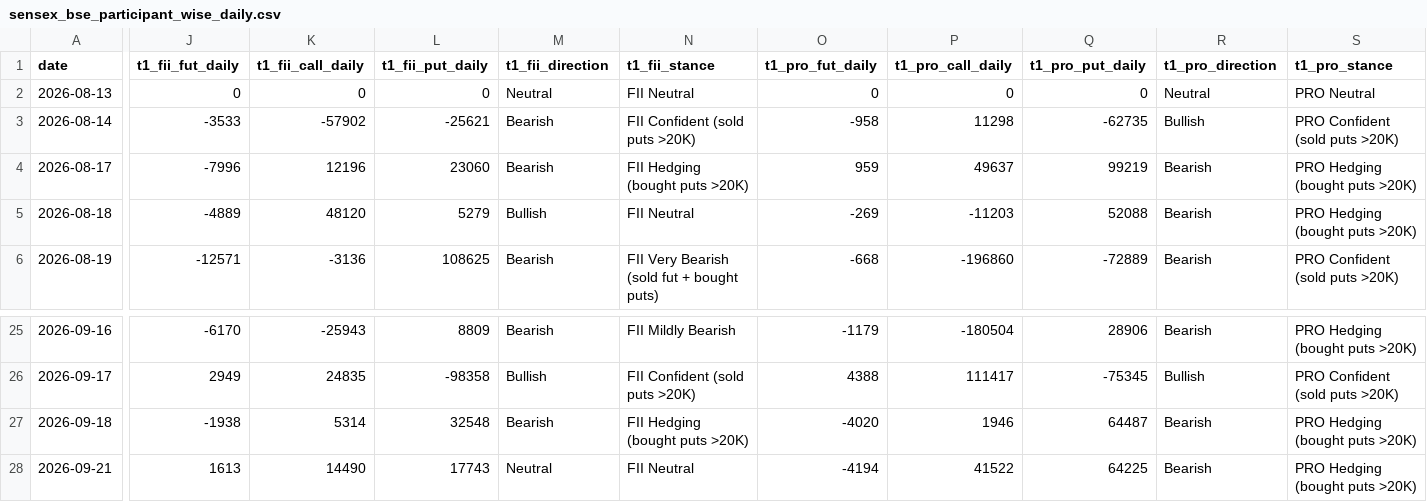
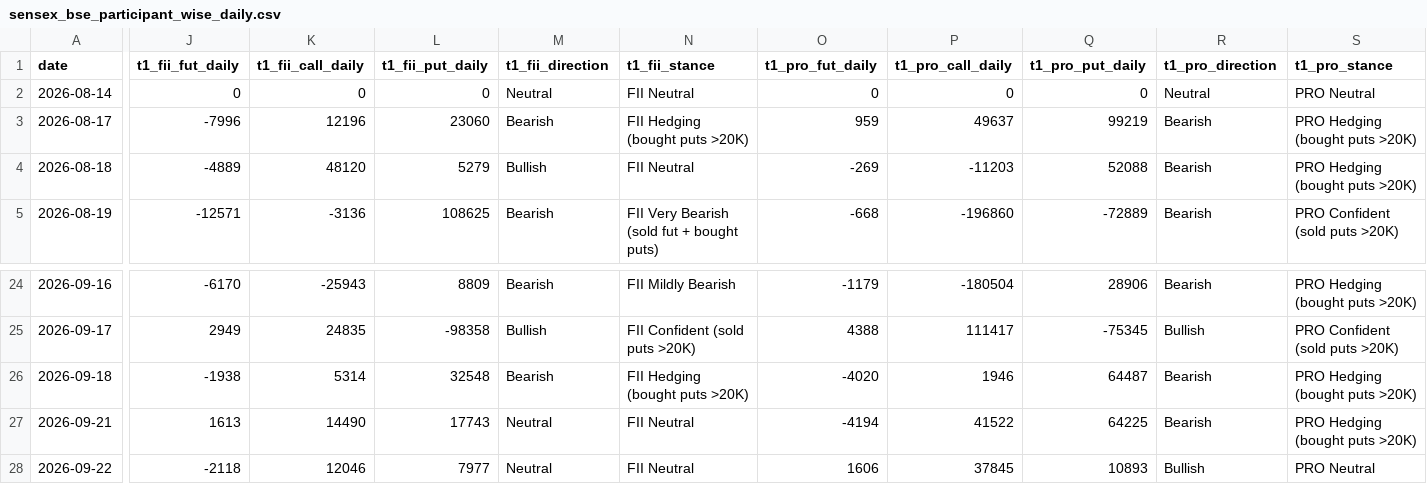
Before and after one commit to manish70158/vix-backtest-analysis, a CSV file: sensex-analysis/sensex_bse_participant_wise_daily.csv, drawn as a sheet; only a part is shown, gaps mark what is left out; removed rows and columns are numbered as before the commit, all else as after; rows hold the shown columns only; the diff covers the shown part only; the diff names each change by its address in the sheet, - before the commit and + after, or states it on an @@ line.

```diff
--- a/sensex-analysis/sensex_bse_participant_wise_daily.csv
+++ b/sensex-analysis/sensex_bse_participant_wise_daily.csv
-row 2: 2026-08-13 | 0 | 0 | 0 | Neutral | FII Neutral | 0 | 0 | 0 | Neutral | PRO Neutral
-J2 (t1_fii_fut_daily): -3533
+J2 (t1_fii_fut_daily): 0
-K2 (t1_fii_call_daily): -57902
+K2 (t1_fii_call_daily): 0
-L2 (t1_fii_put_daily): -25621
+L2 (t1_fii_put_daily): 0
-M2 (t1_fii_direction): Bearish
+M2 (t1_fii_direction): Neutral
-N2 (t1_fii_stance): FII Confident (sold puts >20K)
+N2 (t1_fii_stance): FII Neutral
-O2 (t1_pro_fut_daily): -958
+O2 (t1_pro_fut_daily): 0
-P2 (t1_pro_call_daily): 11298
+P2 (t1_pro_call_daily): 0
-Q2 (t1_pro_put_daily): -62735
+Q2 (t1_pro_put_daily): 0
-R2 (t1_pro_direction): Bullish
+R2 (t1_pro_direction): Neutral
-S2 (t1_pro_stance): PRO Confident (sold puts >20K)
+S2 (t1_pro_stance): PRO Neutral
+row 28: 2026-09-22 | -2118 | 12046 | 7977 | Neutral | FII Neutral | 1606 | 37845 | 10893 | Bullish | PRO Neutral
```
Also changed, not shown: 14 edited cells elsewhere in this file, sensex-analysis/bse_fii_t1_daily.csv, sensex-analysis/sensex_fii_t1_daily_results.csv, 1 other file.
